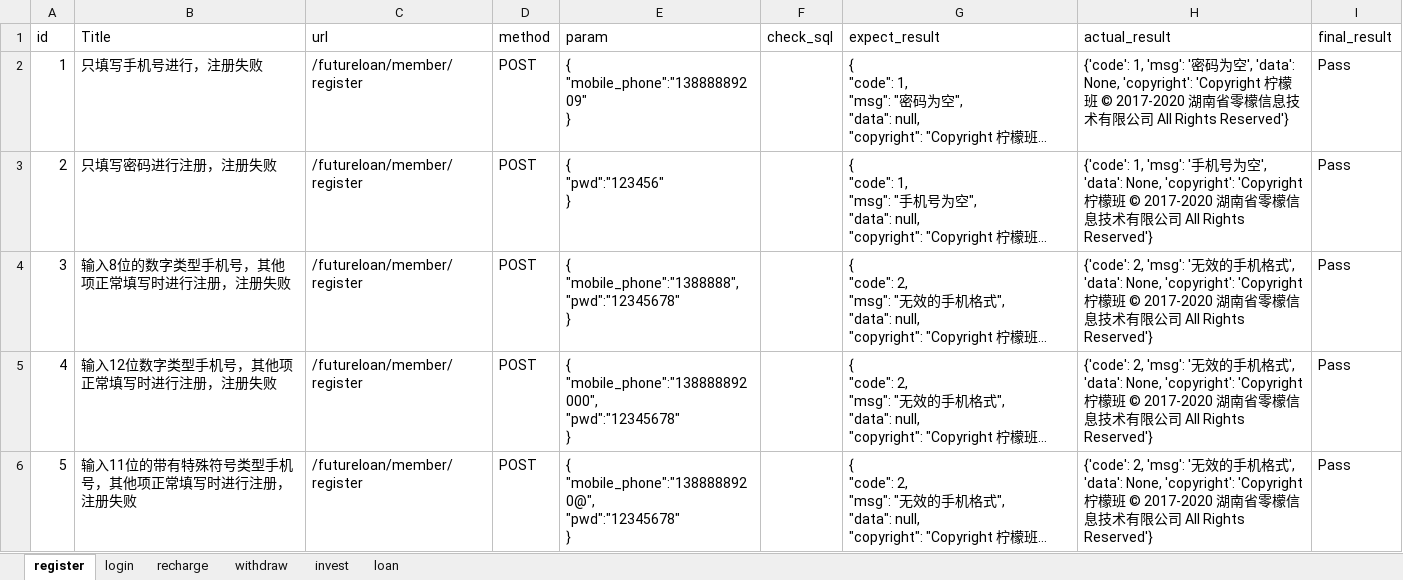
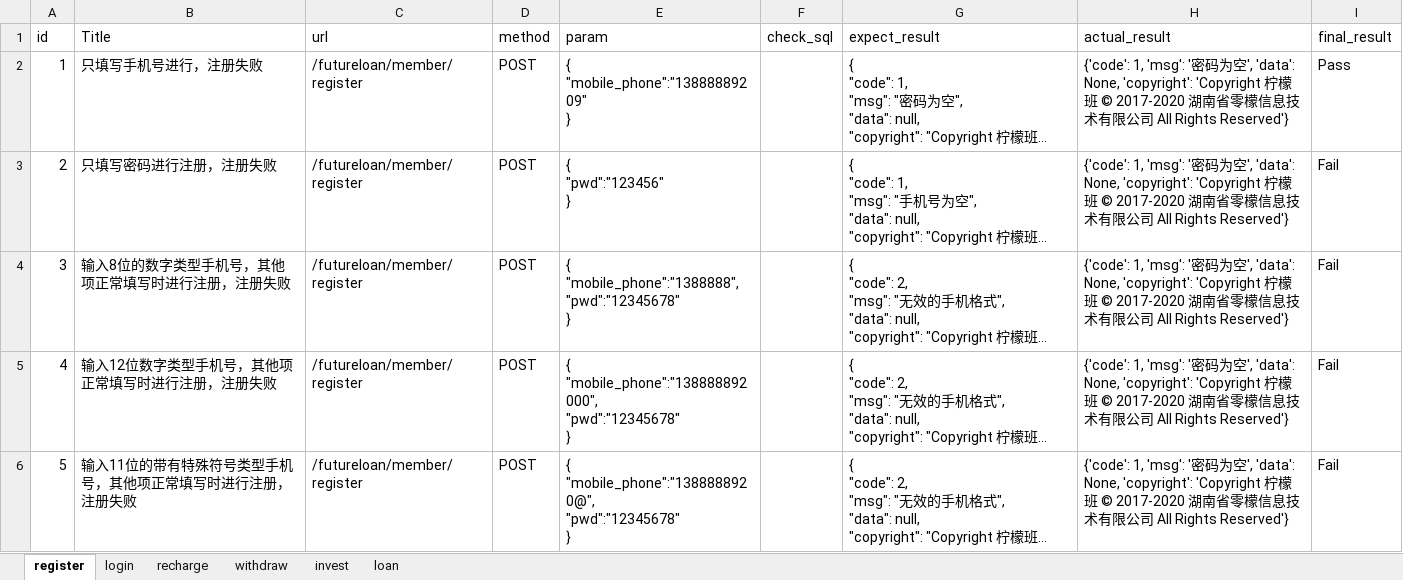
Before and after one commit to wangxiaojiani/QCT-GIT, an Excel workbook: d2020_07_01/test_data/nmb_qcd.xlsx, sheet register, drawn as a sheet; only a part is shown; long unchanged cells end in …; values as stored, in another font and other column widths than the file's, no borders; the diff covers the shown part only; the diff names each change by its address in the sheet, - before the commit and + after, or states it on an @@ line.

```diff
--- a/d2020_07_01/test_data/nmb_qcd.xlsx (sheet register)
+++ b/d2020_07_01/test_data/nmb_qcd.xlsx (sheet register)
-H3 (actual_result): …'msg': '手机号为空…
+H3 (actual_result): …'msg': '密码为空…
-I3:I6 (final_result): Pass
+I3:I6 (final_result): Fail
-H4:H6 (actual_result): {'code': 2, 'msg': '无效的手机格式', 'data':…
+H4:H6 (actual_result): {'code': 1, 'msg': '密码为空', 'data':…
```
Also changed, not shown: 21 edited cells elsewhere in this sheet, sheet login, sheet recharge, sheet invest, sheet loan, 8 other files.
